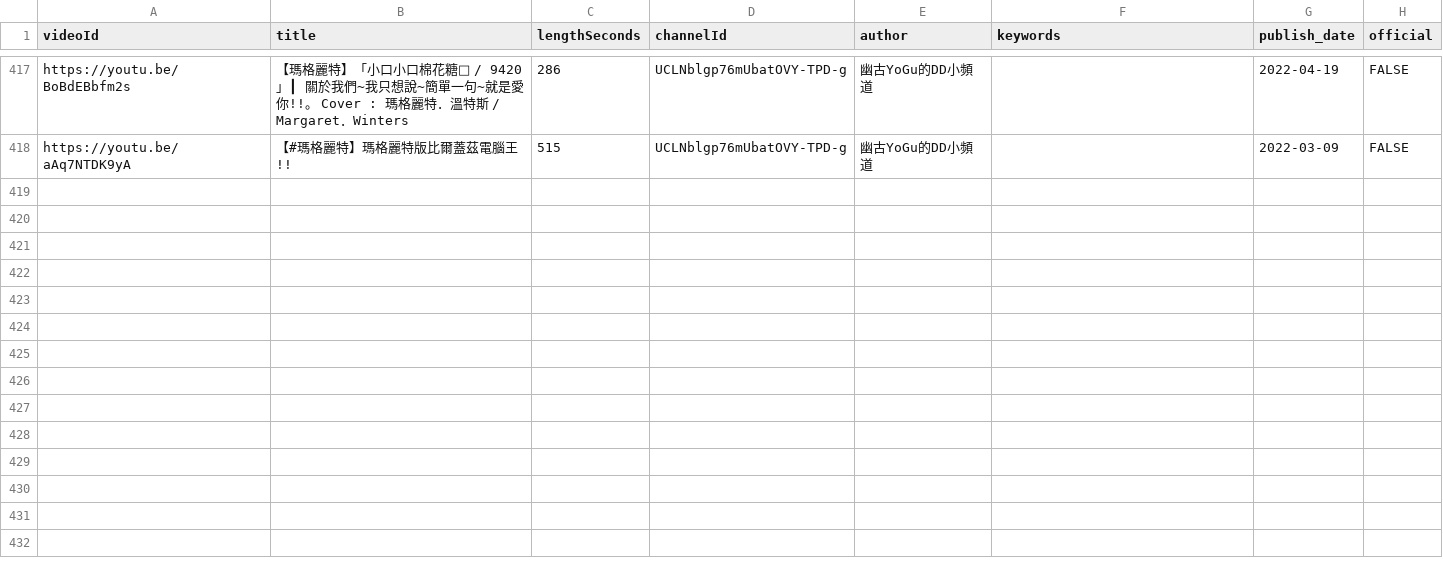
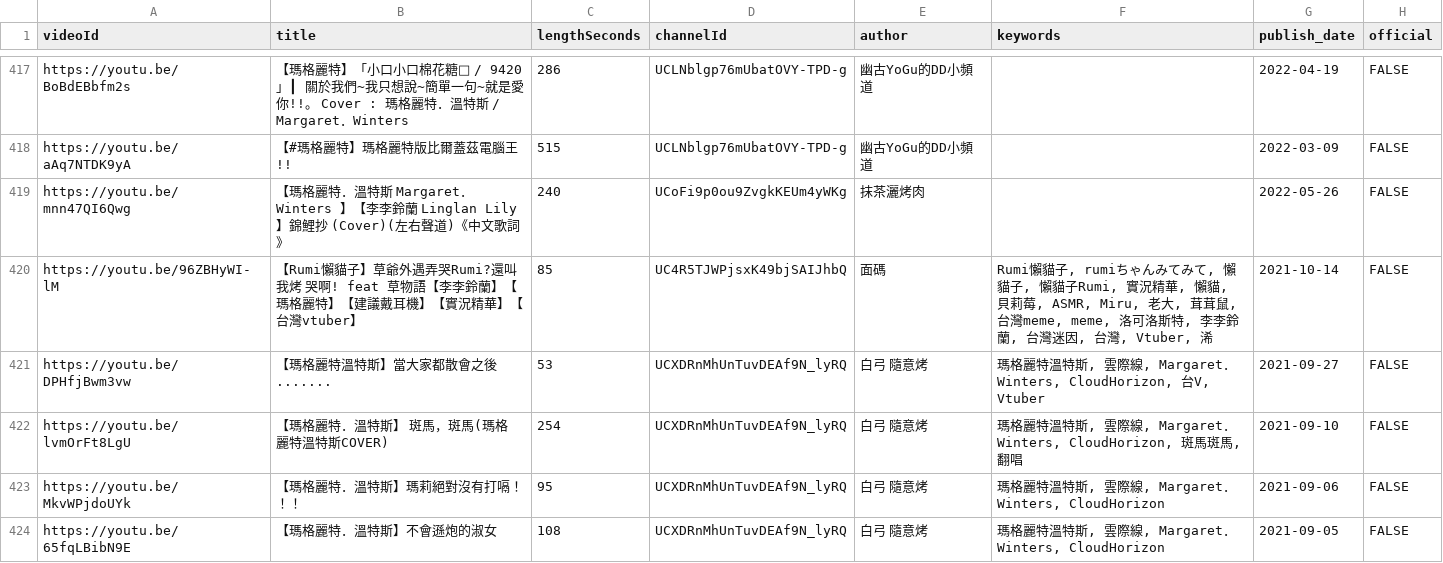
Before and after one commit to virtual-data-lab/Vtuber-performance-record, a CSV file: performance_(瑪格麗特)_2022-06-11.csv, drawn as a sheet; only a part is shown, gaps mark what is left out; the diff covers the shown part only; the diff names each change by its address in the sheet, - before the commit and + after, or states it on an @@ line.

Commit message:
Update performance_(瑪格麗特)_2022-06-11.csv

```diff
--- a/performance_(瑪格麗特)_2022-06-11.csv
+++ b/performance_(瑪格麗特)_2022-06-11.csv
+row 419: https://youtu.be/mnn47QI6Qwg | 【瑪格麗特．溫特斯 Margaret．Winters 】【李李鈴蘭 Linglan Lily】錦鯉抄 (Cover)(左右聲道)《中文歌詞》 | 240 | UCoFi9p0ou9ZvgkKEUm4yWKg | 抹茶灑烤肉 |  | 2022-05-26 | FALSE
+row 420: https://youtu.be/96ZBHyWI-lM | 【Rumi懶貓子】草爺外遇弄哭Rumi?還叫我烤 哭啊! feat 草物語【李李鈴蘭】【瑪格麗特】【建議戴耳機】【實況精華】【台灣vtuber】 | 85 | UC4R5TJWPjsxK49bjSAIJhbQ | 面碼 | Rumi懶貓子, rumiちゃんみてみて, 懶貓子, 懶貓子Rumi, 實況精華, 懶貓, 貝莉莓, ASMR, Miru, 老大, 茸茸鼠, 台灣meme, meme, 洛可洛斯特, 李李鈴蘭, 台灣迷因, 台灣, Vtuber, 浠 | 2021-10-14 | FALSE
+row 421: https://youtu.be/DPHfjBwm3vw | 【瑪格麗特溫特斯】當大家都散會之後....... | 53 | UCXDRnMhUnTuvDEAf9N_lyRQ | 白弓 隨意烤 | 瑪格麗特溫特斯, 雲際線, Margaret．Winters, CloudHorizon, 台V, Vtuber | 2021-09-27 | FALSE
+row 422: https://youtu.be/lvmOrFt8LgU | 【瑪格麗特．溫特斯】 斑馬，斑馬(瑪格麗特溫特斯COVER) | 254 | UCXDRnMhUnTuvDEAf9N_lyRQ | 白弓 隨意烤 | 瑪格麗特溫特斯, 雲際線, Margaret．Winters, CloudHorizon, 斑馬斑馬, 翻唱 | 2021-09-10 | FALSE
+row 423: https://youtu.be/MkvWPjdoUYk | 【瑪格麗特．溫特斯】瑪莉絕對沒有打嗝！！！ | 95 | UCXDRnMhUnTuvDEAf9N_lyRQ | 白弓 隨意烤 | 瑪格麗特溫特斯, 雲際線, Margaret．Winters, CloudHorizon | 2021-09-06 | FALSE
+row 424: https://youtu.be/65fqLBibN9E | 【瑪格麗特．溫特斯】不會遜炮的淑女 | 108 | UCXDRnMhUnTuvDEAf9N_lyRQ | 白弓 隨意烤 | 瑪格麗特溫特斯, 雲際線, Margaret．Winters, CloudHorizon | 2021-09-05 | FALSE
```
Also changed, not shown: 15 added rows elsewhere in this file.
